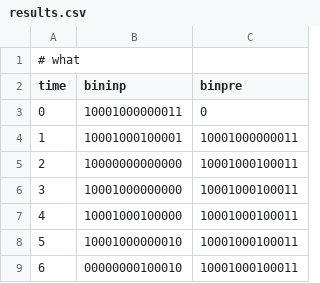
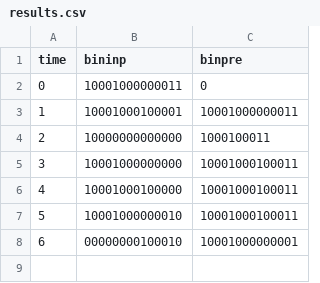
Before and after one commit to theoportlock/tis, a CSV file: results.csv, drawn as a sheet.

```diff
--- a/results.csv
+++ b/results.csv
@@ -1,2 +1 @@
-# what
 time,bininp,binpre
@@ -4,3 +3,3 @@ time,bininp,binpre
 1,10001000100001,10001000000011
-2,10000000000000,10001000100011
+2,10000000000000,1000100011
 3,10001000000000,10001000100011
@@ -8,2 +7,2 @@ time,bininp,binpre
 5,10001000000010,10001000100011
-6,00000000100010,10001000100011
+6,00000000100010,10001000000001
```
Also changed, not shown: 6 other files.
